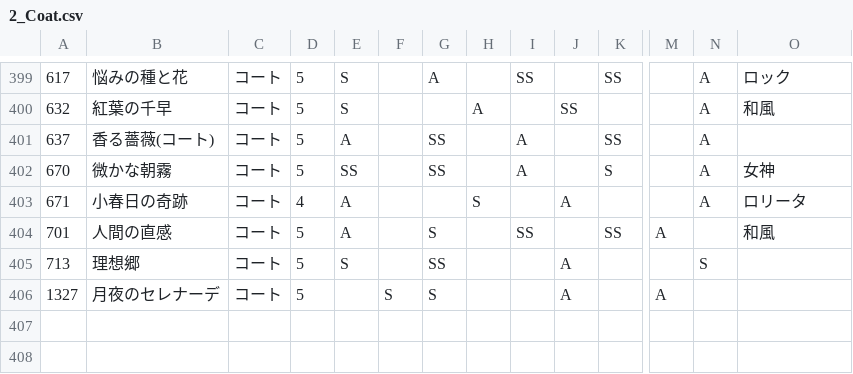
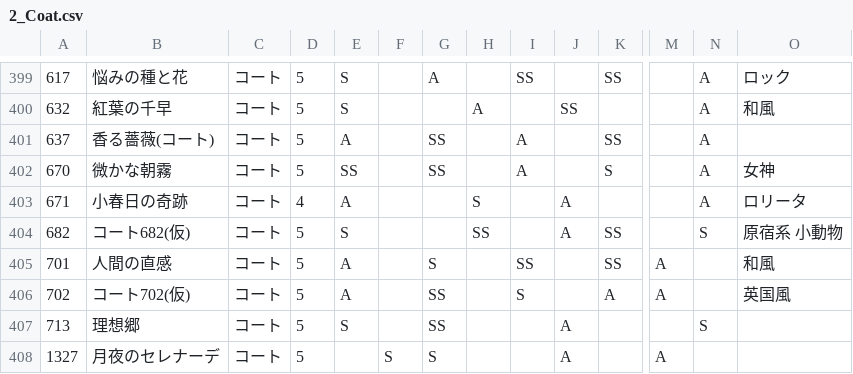
Before and after one commit to ShTair/MiracleNikkiData, a CSV file: Items/2_Coat.csv, drawn as a sheet; only a part is shown, gaps mark what is left out; rows hold the shown columns only; the diff names each change by its address in the sheet, - before the commit and + after, or states it on an @@ line.

```diff
--- a/Items/2_Coat.csv
+++ b/Items/2_Coat.csv
+row 404: 682 | コート682(仮) | コート | 5 | S |  |  | SS |  | A | SS |  | S | 原宿系 小動物
+row 406: 702 | コート702(仮) | コート | 5 | A |  | SS |  | S |  | A | A |  | 英国風
```
Also changed, not shown: Items/0_Hairstyle.csv, Items/1_Dress.csv, 6 other files.
